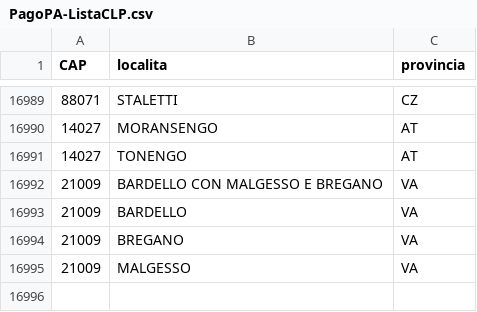
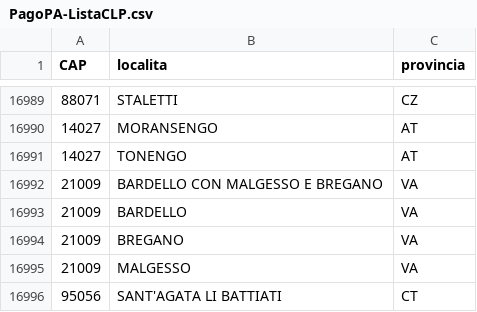
Before and after one commit to pagopa/pn-external-channels, a CSV file: src/main/resources/PagoPA-ListaCLP.csv, drawn as a sheet; only a part is shown, gaps mark what is left out.

```diff
--- a/src/main/resources/PagoPA-ListaCLP.csv
+++ b/src/main/resources/PagoPA-ListaCLP.csv
@@ -16995 +16995,2 @@ CAP;localita;provincia
 21009;MALGESSO;VA
+95056;SANT'AGATA LI BATTIATI;CT
```
Also changed, not shown: 4 other files.
